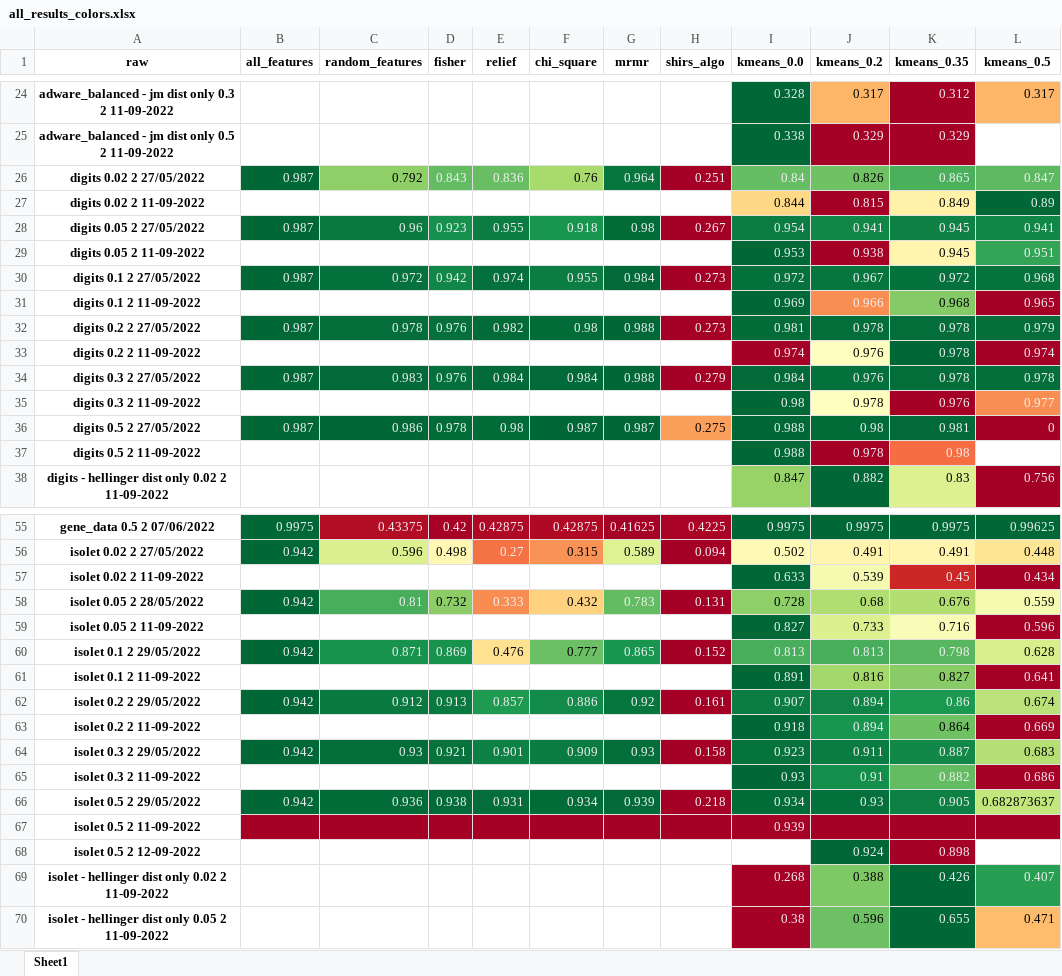
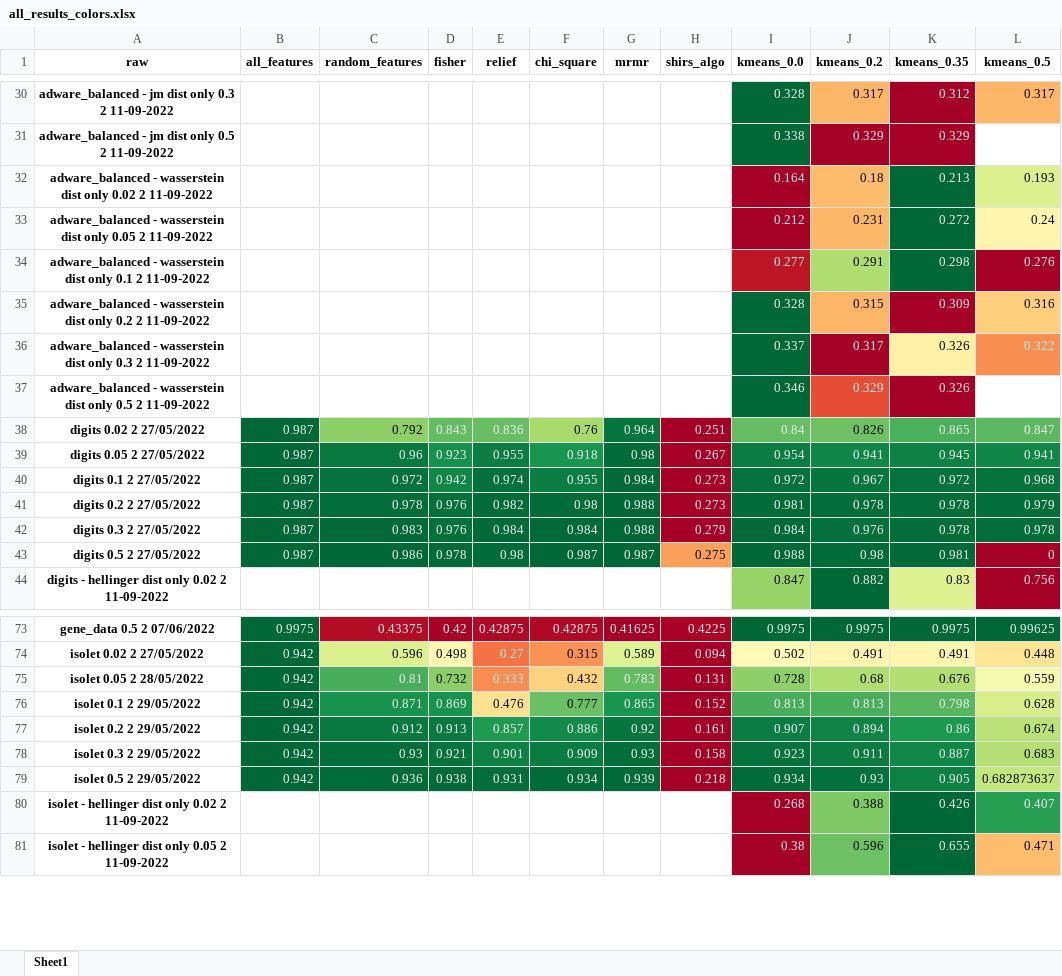
Before and after one commit to Omer-Hedvat/Thesis-TauTransformer, an Excel workbook: results/all_results_colors.xlsx, sheet Sheet1, drawn as a sheet; only a part is shown, gaps mark what is left out; values as stored, in another font and other column widths than the file's, no borders; removed rows and columns are numbered as before the commit, all else as after; the diff covers the shown part only; the diff names each change by its address in the sheet, - before the commit and + after, or states it on an @@ line.

```diff
--- a/results/all_results_colors.xlsx (sheet Sheet1)
+++ b/results/all_results_colors.xlsx (sheet Sheet1)
+row 32: adware_balanced - wasserstein dist only 0.02 2 11-09-2022 |  |  |  |  |  |  |  | 0.164 | 0.18 | 0.213 | 0.193
+row 33: adware_balanced - wasserstein dist only 0.05 2 11-09-2022 |  |  |  |  |  |  |  | 0.212 | 0.231 | 0.272 | 0.24
+row 34: adware_balanced - wasserstein dist only 0.1 2 11-09-2022 |  |  |  |  |  |  |  | 0.277 | 0.291 | 0.298 | 0.276
+row 35: adware_balanced - wasserstein dist only 0.2 2 11-09-2022 |  |  |  |  |  |  |  | 0.328 | 0.315 | 0.309 | 0.316
+row 36: adware_balanced - wasserstein dist only 0.3 2 11-09-2022 |  |  |  |  |  |  |  | 0.337 | 0.317 | 0.326 | 0.322
+row 37: adware_balanced - wasserstein dist only 0.5 2 11-09-2022 |  |  |  |  |  |  |  | 0.346 | 0.329 | 0.326
-row 27: digits 0.02 2 11-09-2022 |  |  |  |  |  |  |  | 0.844 | 0.815 | 0.849 | 0.89
-row 29: digits 0.05 2 11-09-2022 |  |  |  |  |  |  |  | 0.953 | 0.938 | 0.945 | 0.951
-row 31: digits 0.1 2 11-09-2022 |  |  |  |  |  |  |  | 0.969 | 0.966 | 0.968 | 0.965
-row 33: digits 0.2 2 11-09-2022 |  |  |  |  |  |  |  | 0.974 | 0.976 | 0.978 | 0.974
-row 35: digits 0.3 2 11-09-2022 |  |  |  |  |  |  |  | 0.98 | 0.978 | 0.976 | 0.977
-row 37: digits 0.5 2 11-09-2022 |  |  |  |  |  |  |  | 0.988 | 0.978 | 0.98
-row 57: isolet 0.02 2 11-09-2022 |  |  |  |  |  |  |  | 0.633 | 0.539 | 0.45 | 0.434
-row 59: isolet 0.05 2 11-09-2022 |  |  |  |  |  |  |  | 0.827 | 0.733 | 0.716 | 0.596
-row 61: isolet 0.1 2 11-09-2022 |  |  |  |  |  |  |  | 0.891 | 0.816 | 0.827 | 0.641
-row 63: isolet 0.2 2 11-09-2022 |  |  |  |  |  |  |  | 0.918 | 0.894 | 0.864 | 0.669
-row 65: isolet 0.3 2 11-09-2022 |  |  |  |  |  |  |  | 0.93 | 0.91 | 0.882 | 0.686
-row 67: isolet 0.5 2 11-09-2022 |  |  |  |  |  |  |  | 0.939
-row 68: isolet 0.5 2 12-09-2022 |  |  |  |  |  |  |  |  | 0.924 | 0.898
```
Also changed, not shown: 71 added rows and 17 removed rows elsewhere in this sheet, 9 other files.
